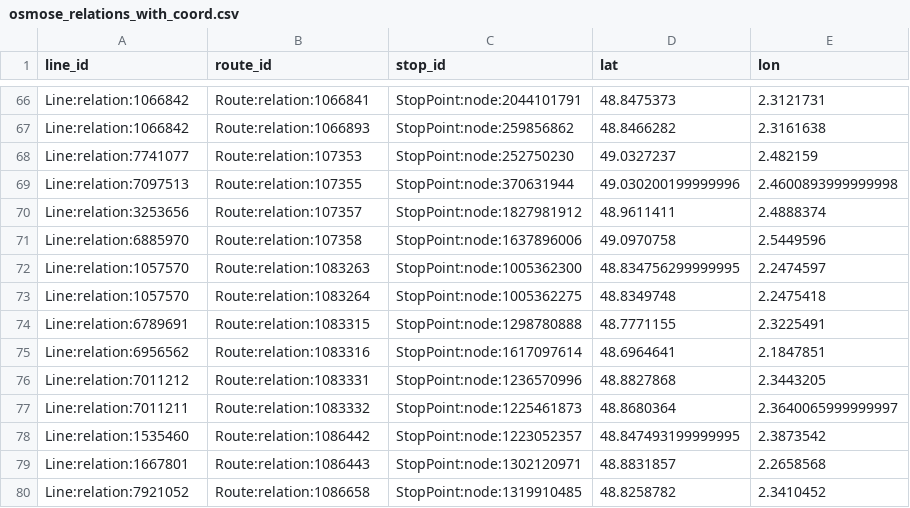
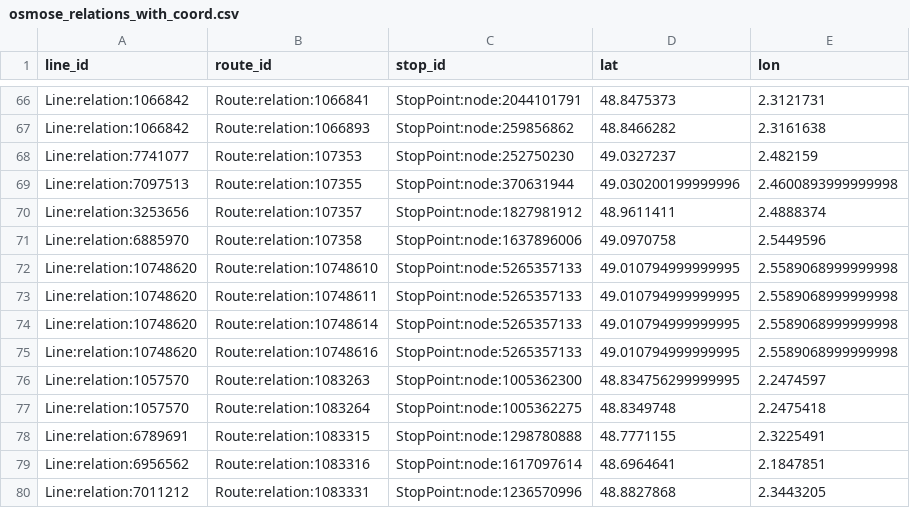
Before and after one commit to Jungle-Bus/ref-fr-STIF, a CSV file: data/osmose_relations_with_coord.csv, drawn as a sheet; only a part is shown, gaps mark what is left out; the shorter side is filled out with more unchanged rows; the diff names each change by its address in the sheet, - before the commit and + after, or states it on an @@ line.

```diff
--- a/data/osmose_relations_with_coord.csv
+++ b/data/osmose_relations_with_coord.csv
+row 72: Line:relation:10748620 | Route:relation:10748610 | StopPoint:node:5265357133 | 49.010794999999995 | 2.5589068999999998
+row 73: Line:relation:10748620 | Route:relation:10748611 | StopPoint:node:5265357133 | 49.010794999999995 | 2.5589068999999998
+row 74: Line:relation:10748620 | Route:relation:10748614 | StopPoint:node:5265357133 | 49.010794999999995 | 2.5589068999999998
+row 75: Line:relation:10748620 | Route:relation:10748616 | StopPoint:node:5265357133 | 49.010794999999995 | 2.5589068999999998
```
Also changed, not shown: data/idf_routes.csv, data/lignes.csv, 4 other files.
